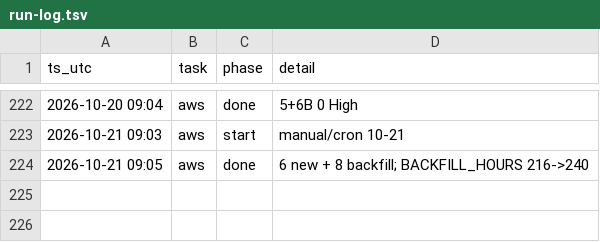
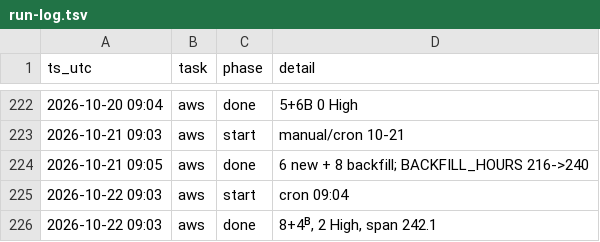
Before and after one commit to IanLiYi1996/personal-research-journal, a TSV file: ops/run-log.tsv, drawn as a sheet; only a part is shown, gaps mark what is left out.

```diff
--- a/ops/run-log.tsv
+++ b/ops/run-log.tsv
@@ -224 +224,3 @@ ts_utc	task	phase	detail
 2026-10-21 09:05	aws	done	6 new + 8 backfill; BACKFILL_HOURS 216->240
+2026-10-22 09:03	aws	start	cron 09:04
+2026-10-22 09:03	aws	done	8+4ᴮ, 2 High, span 242.1
```
Also changed, not shown: aws-whats-new/backfill-delays.tsv, aws-whats-new/window-health.tsv, 1 other file.
